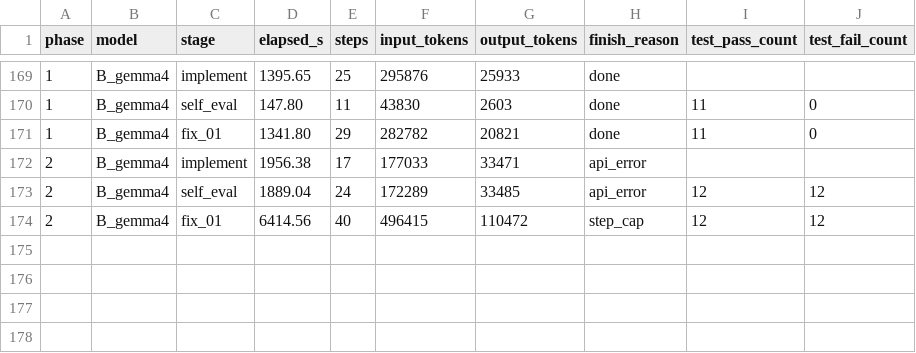
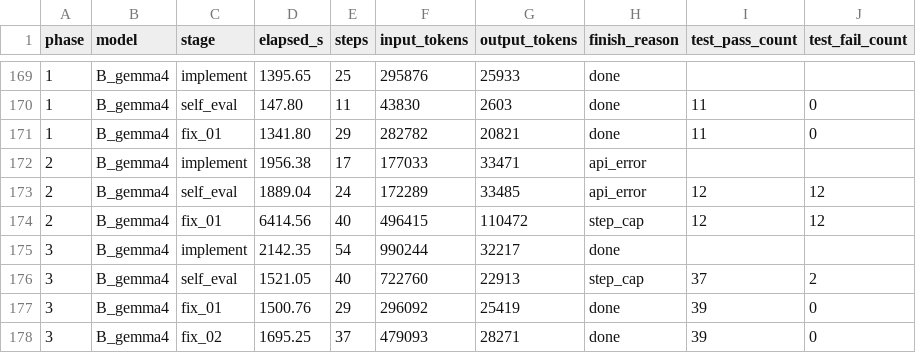
Before and after one commit to spinlockdevelopment/LLMGateway, a CSV file: benchmark/results/timings.csv, drawn as a sheet; only a part is shown, gaps mark what is left out.

Commit message:
benchmark B_gemma4 phase 03 — gemma-4-26b-a4b @ 64K, iterated

```diff
--- a/benchmark/results/timings.csv
+++ b/benchmark/results/timings.csv
@@ -174 +174,5 @@ phase,model,stage,elapsed_s,steps,input_tokens,output_tokens,finish_reason,test_
 2,B_gemma4,fix_01,6414.56,40,496415,110472,step_cap,12,12
+3,B_gemma4,implement,2142.35,54,990244,32217,done,,
+3,B_gemma4,self_eval,1521.05,40,722760,22913,step_cap,37,2
+3,B_gemma4,fix_01,1500.76,29,296092,25419,done,39,0
+3,B_gemma4,fix_02,1695.25,37,479093,28271,done,39,0
```
Also changed, not shown: 20 other files.
